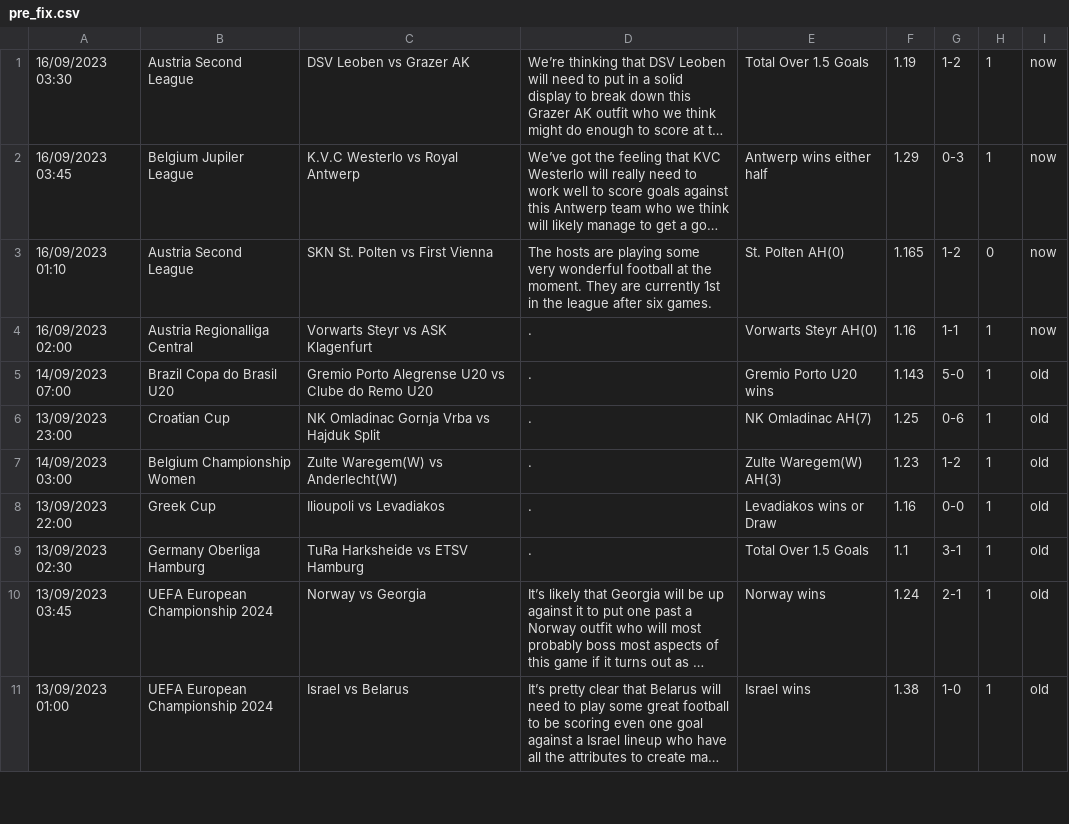
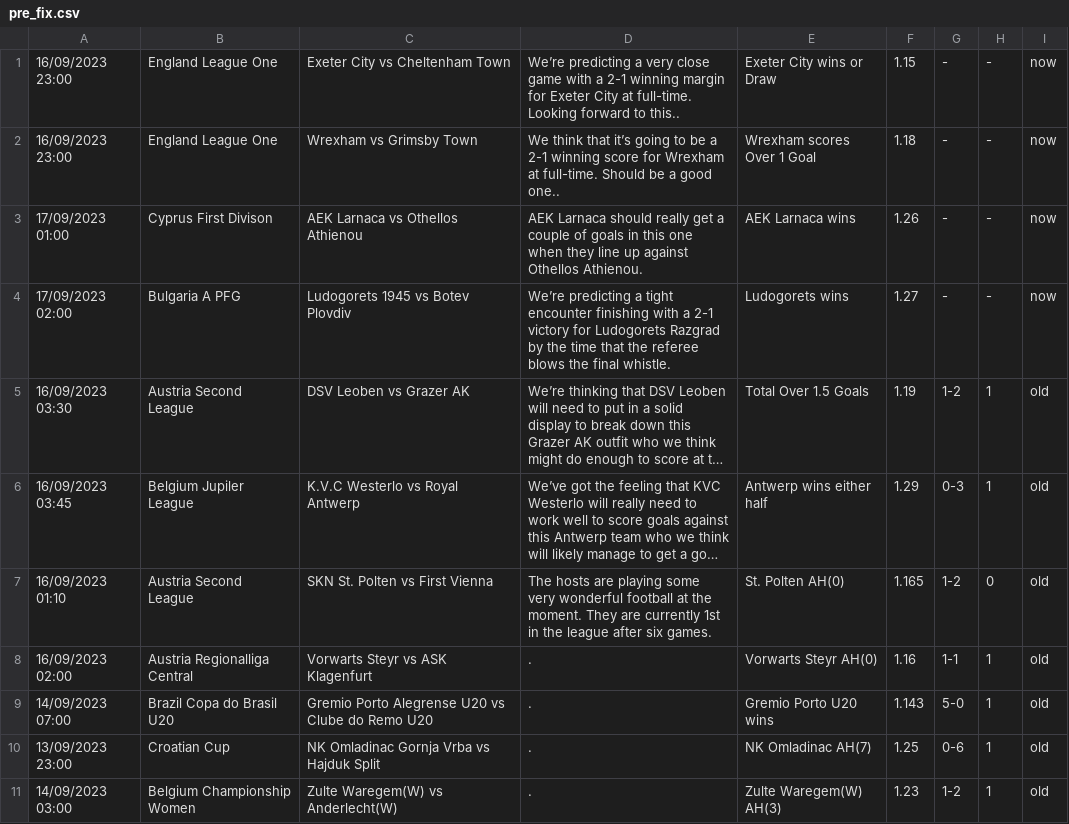
Before and after one commit to htetmyet/footytips, a CSV file: pre_fix.csv, drawn as a sheet; only a part is shown; the shorter side is filled out with more unchanged rows; long unchanged cells end in …; addresses are those after the commit; the diff names each change by its address in the sheet, - before the commit and + after, or states it on an @@ line.

```diff
--- a/pre_fix.csv
+++ b/pre_fix.csv
+row 1: 16/09/2023 23:00 | England League One | Exeter City vs Cheltenham Town | We’re predicting a very close game with a 2-1 winning margin for Exeter City at full-time. Looking forward to this.. | Exeter City wins or Draw | 1.15 | - | - | now
+row 2: 16/09/2023 23:00 | England League One | Wrexham vs Grimsby Town | We think that it’s going to be a 2-1 winning score for Wrexham at full-time. Should be a good one.. | Wrexham scores Over 1 Goal | 1.18 | - | - | now
+row 3: 17/09/2023 01:00 | Cyprus First Divison | AEK Larnaca vs Othellos Athienou | AEK Larnaca should really get a couple of goals in this one when they line up against Othellos Athienou. | AEK Larnaca wins | 1.26 | - | - | now
+row 4: 17/09/2023 02:00 | Bulgaria A PFG | Ludogorets 1945 vs Botev Plovdiv | We’re predicting a tight encounter finishing with a 2-1 victory for Ludogorets Razgrad by the time that the referee blows the final whistle. | Ludogorets wins | 1.27 | - | - | now
-I5:I8: now
+I5:I8: old
```
Also changed, not shown: free_fix.csv.
